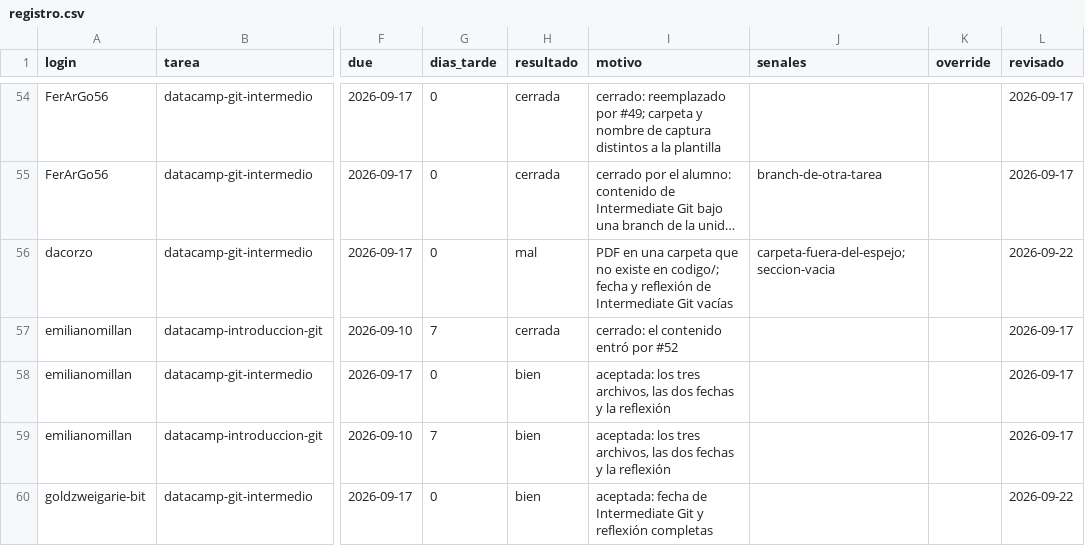
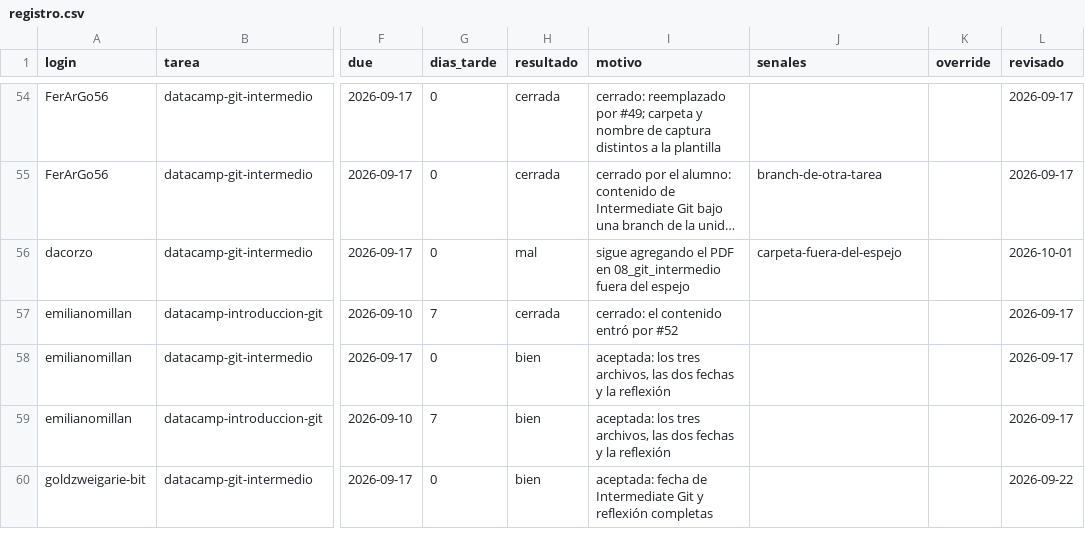
Before and after one commit to raya-lucaria/fdd_o26, a CSV file: registro.csv, drawn as a sheet; only a part is shown, gaps mark what is left out; long unchanged cells end in …; the diff names each change by its address in the sheet, - before the commit and + after, or states it on an @@ line.

Commit message:
registro: dacorzo datacamp-git-intermedio #50 (motivo, senales, revisado)

```diff
--- a/registro.csv
+++ b/registro.csv
-I56 (motivo): PDF en una carpeta que no existe en codigo/; fecha y reflexión de Intermediate Git vacías
+I56 (motivo): sigue agregando el PDF en 08_git_intermedio fuera del espejo
-J56 (senales): carpeta-fuera-del-espejo;seccion-vacia
+J56 (senales): carpeta-fuera-del-espejo
-L56 (revisado): 2026-09-22
+L56 (revisado): 2026-10-01
```
